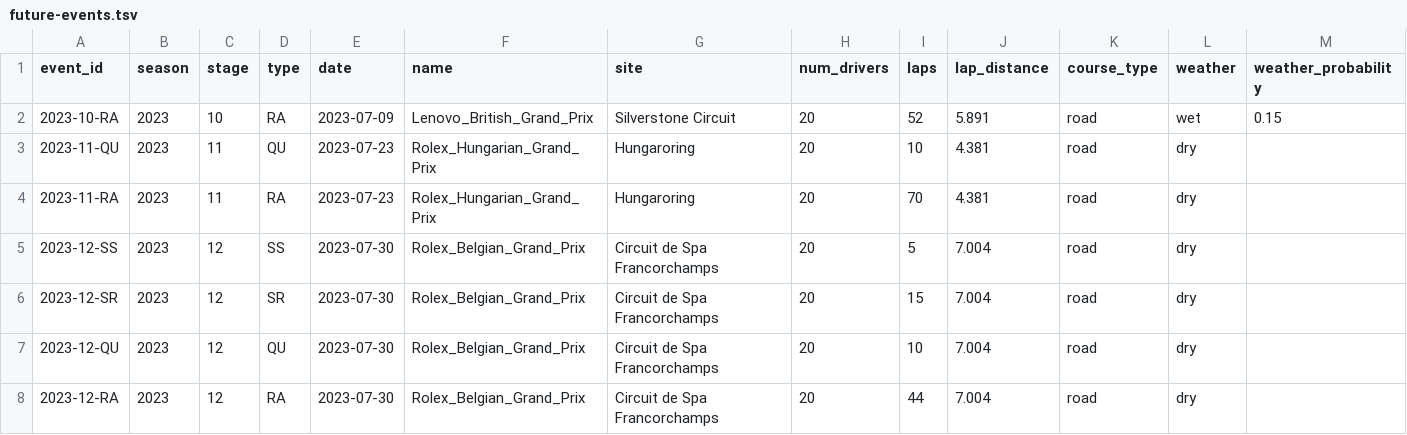
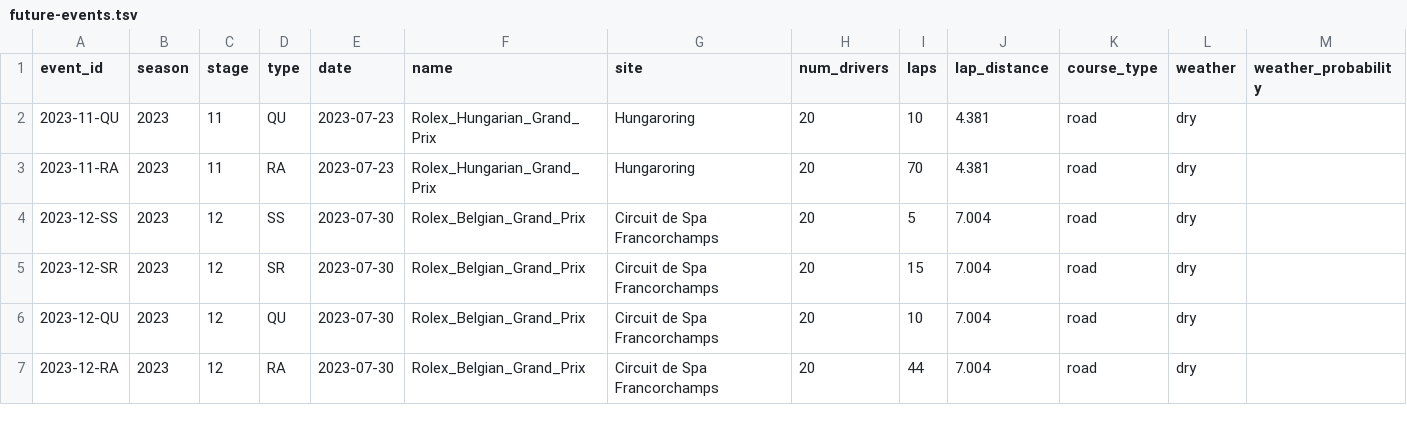
Before and after one commit to tfgjustin/formula-1, a TSV file: data/future-events.tsv, drawn as a sheet; only a part is shown; the diff names each change by its address in the sheet, - before the commit and + after, or states it on an @@ line.

Commit message:
Updated with results of British GP.

```diff
--- a/data/future-events.tsv
+++ b/data/future-events.tsv
-row 2: 2023-10-RA | 2023 | 10 | RA | 2023-07-09 | Lenovo_British_Grand_Prix | Silverstone Circuit | 20 | 52 | 5.891 | road | wet | 0.15
```
Also changed, not shown: data/events.tsv, data/grid-penalties.tsv, 1 other file.
